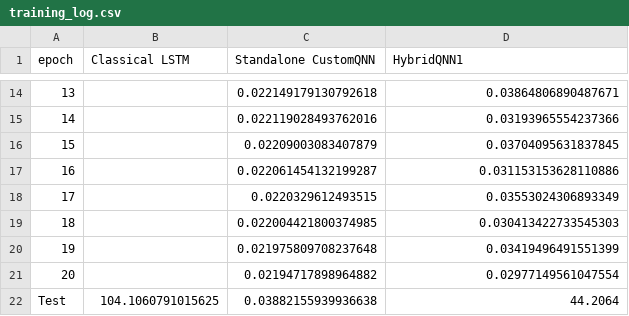
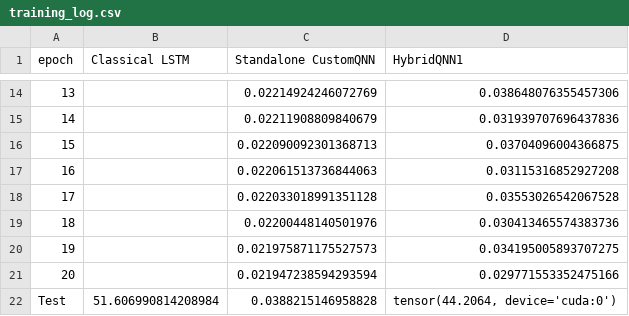
Before and after one commit to Ares16x16/quantum-stock-price-prediction, a CSV file: output/qnn_pipeline/training_log.csv, drawn as a sheet; only a part is shown, gaps mark what is left out; the diff covers the shown part only.

Commit message:
fix(pipeline): output saving, rerun

```diff
--- a/output/qnn_pipeline/training_log.csv
+++ b/output/qnn_pipeline/training_log.csv
@@ -14,9 +14,9 @@ epoch,Classical LSTM,Standalone CustomQNN,HybridQNN1
-13,,0.022149179130792618,0.03864806890487671
-14,,0.022119028493762016,0.03193965554237366
-15,,0.02209003083407879,0.03704095631837845
-16,,0.022061454132199287,0.031153153628110886
-17,,0.0220329612493515,0.03553024306893349
-18,,0.022004421800374985,0.030413422733545303
-19,,0.021975809708237648,0.03419496491551399
-20,,0.02194717898964882,0.02977149561047554
-Test,104.1060791015625,0.03882155939936638,44.2064
+13,,0.02214924246072769,0.038648076355457306
+14,,0.02211908809840679,0.031939707696437836
+15,,0.022090092301368713,0.03704096004366875
+16,,0.022061513736844063,0.03115316852927208
+17,,0.022033018991351128,0.03553026542067528
+18,,0.02200448140501976,0.030413465574383736
+19,,0.021975871175527573,0.034195005893707275
+20,,0.021947238594293594,0.029771553352475166
+Test,51.606990814208984,0.0388215146958828,"tensor(44.2064, device='cuda:0')"
```
Also changed, not shown: 31 edited cells elsewhere in this file, output/qnn_pipeline/result_table.csv, 12 other files.
